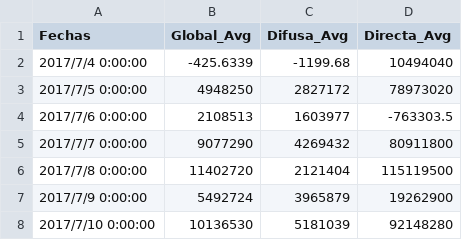
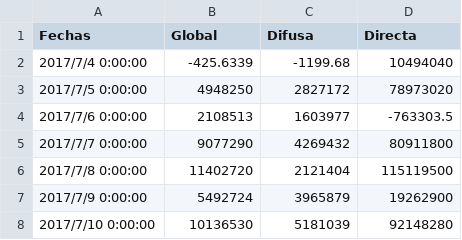
Before and after one commit to LabSolarBeauchef/LabSolarBeauchef.github.io, a CSV file: csv/dias/Datos_radiacion_dias.csv, drawn as a sheet; only a part is shown.

```diff
--- a/csv/dias/Datos_radiacion_dias.csv
+++ b/csv/dias/Datos_radiacion_dias.csv
@@ -1,2 +1,2 @@
-Fechas,Global_Avg,Difusa_Avg,Directa_Avg
+Fechas,Global,Difusa,Directa
 2017/7/4 0:00:00,-425.6339,-1199.68,10494040
```
Also changed, not shown: csv/dias/Datos_temperatura_dias.csv, csv/dias/Pressure_Avg_dias.csv, 4 other files.
